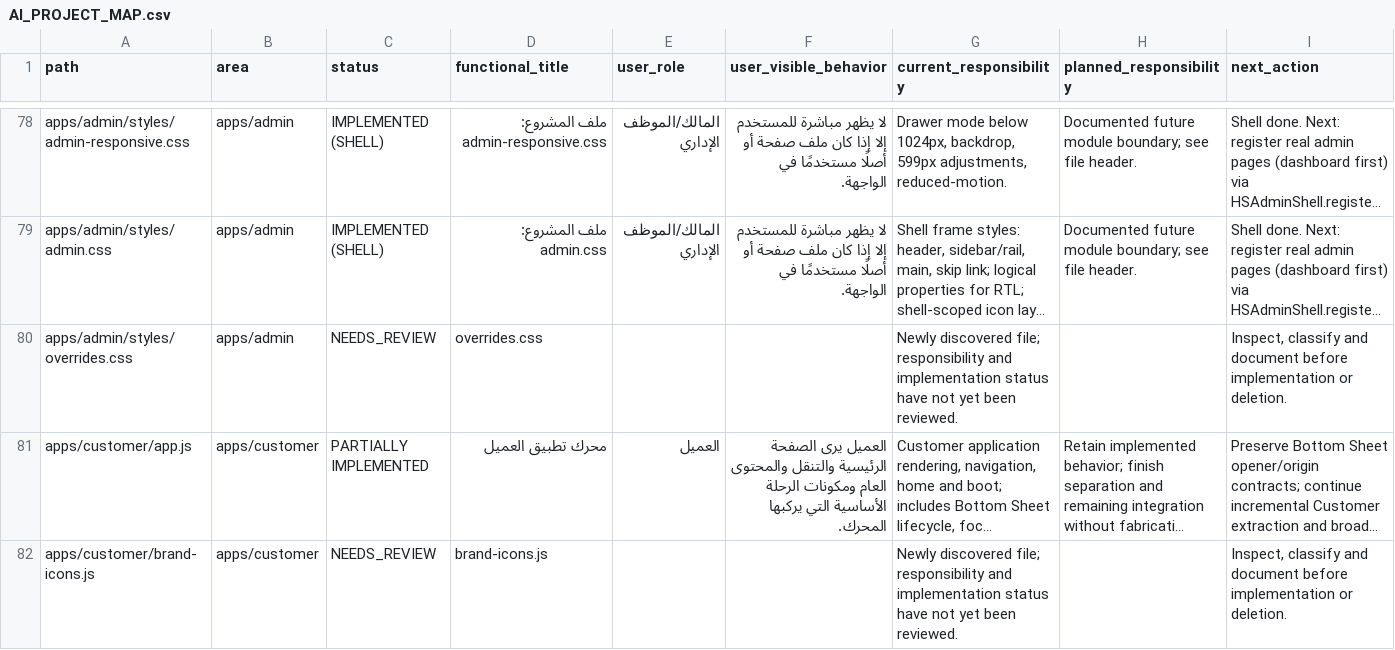
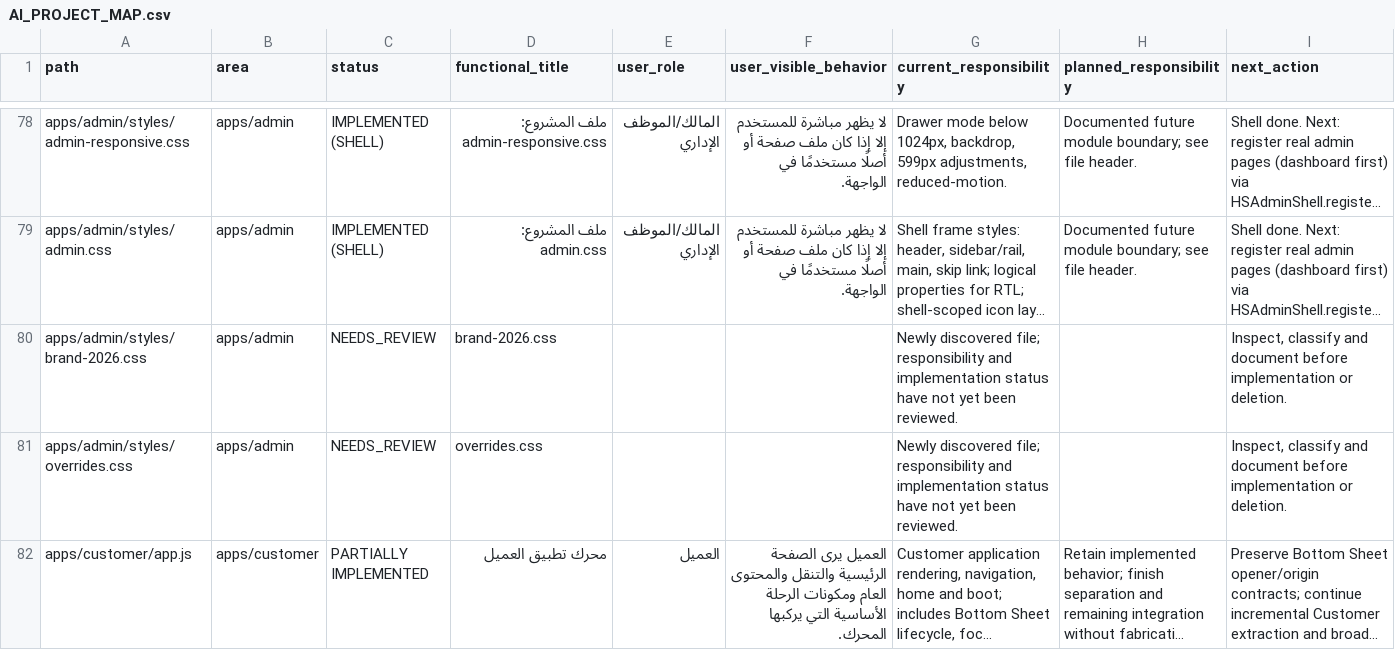
Before and after one commit to hjgfc254-tech/islamemadismailelsayeed, a CSV file: docs/AI_PROJECT_MAP.csv, drawn as a sheet; only a part is shown, gaps mark what is left out; the shorter side is filled out with more unchanged rows; long unchanged cells end in …; rows hold the shown columns only; the diff names each change by its address in the sheet, - before the commit and + after, or states it on an @@ line.

```diff
--- a/docs/AI_PROJECT_MAP.csv
+++ b/docs/AI_PROJECT_MAP.csv
+row 80: apps/admin/styles/brand-2026.css | apps/admin | NEEDS_REVIEW | brand-2026.css |  |  | Newly discovered file; responsibility and implementation status have not yet been reviewed. |  | Inspect, classify and document before implementation or deletion.
```
Also changed, not shown: 9 other files.
